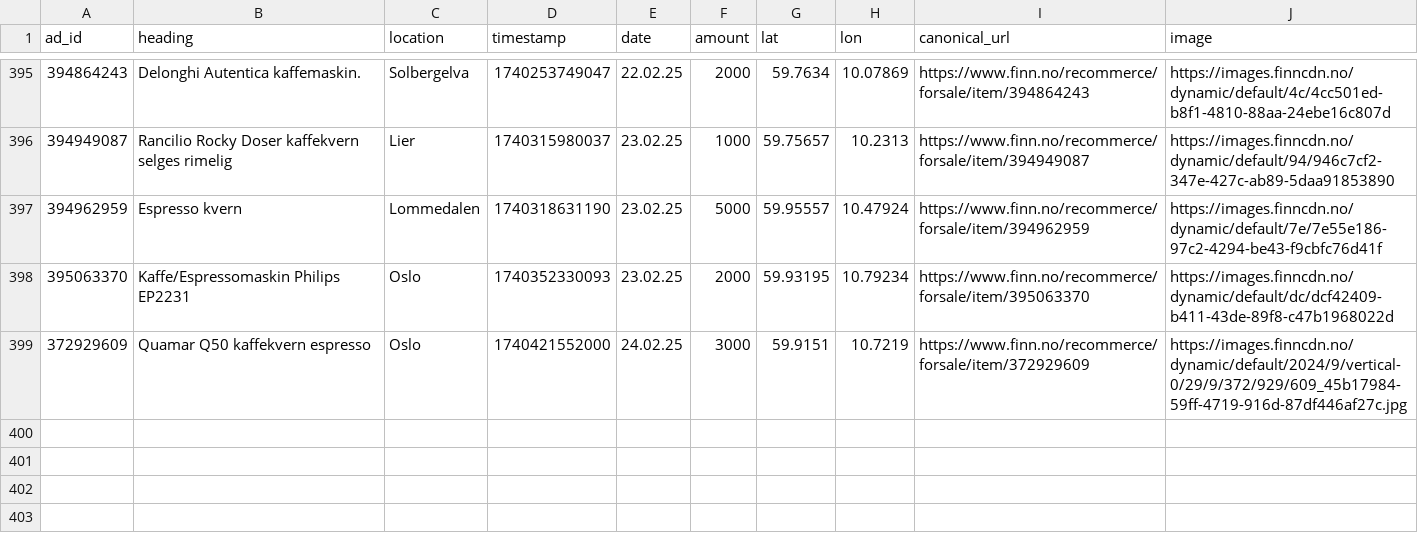
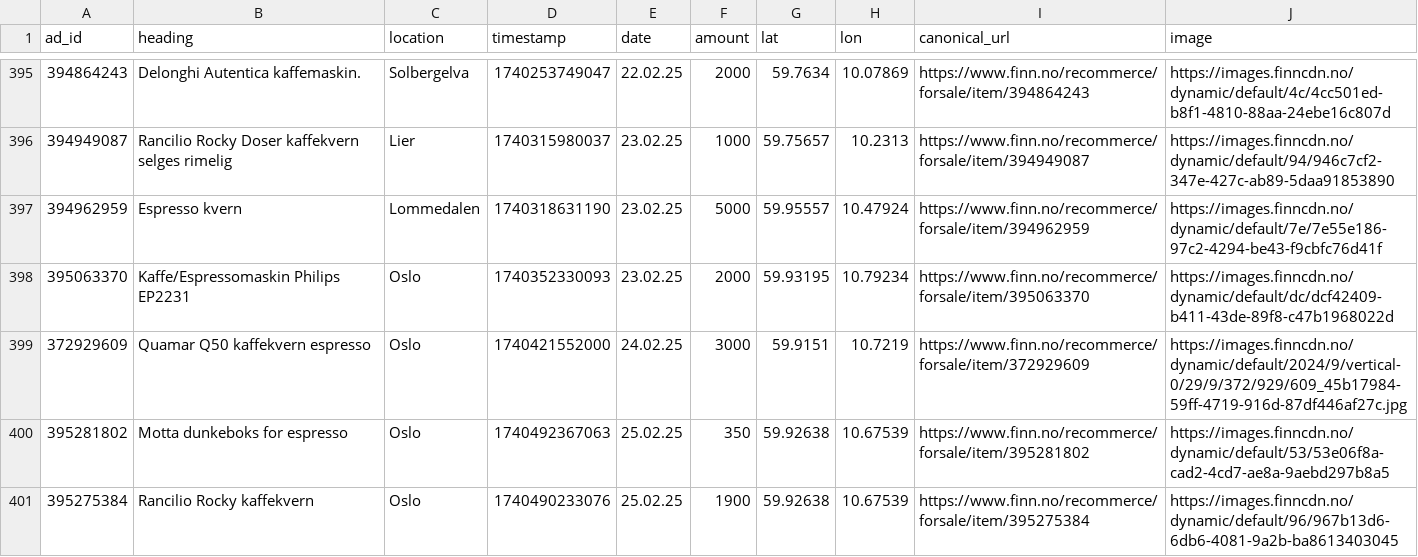
Before and after one commit to aslak01/espresso, a CSV file: data/espresso.csv, drawn as a sheet; only a part is shown, gaps mark what is left out; the diff names each change by its address in the sheet, - before the commit and + after, or states it on an @@ line.

```diff
--- a/data/espresso.csv
+++ b/data/espresso.csv
+row 400: 395281802 | Motta dunkeboks for espresso | Oslo | 1740492367063 | 25.02.25 | 350 | 59.92638 | 10.67539 | https://www.finn.no/recommerce/forsale/item/395281802 | https://images.finncdn.no/dynamic/default/53/53e06f8a-cad2-4cd7-ae8a-9aebd297b8a5
+row 401: 395275384 | Rancilio Rocky kaffekvern | Oslo | 1740490233076 | 25.02.25 | 1900 | 59.92638 | 10.67539 | https://www.finn.no/recommerce/forsale/item/395275384 | https://images.finncdn.no/dynamic/default/96/967b13d6-6db6-4081-9a2b-ba8613403045
```
